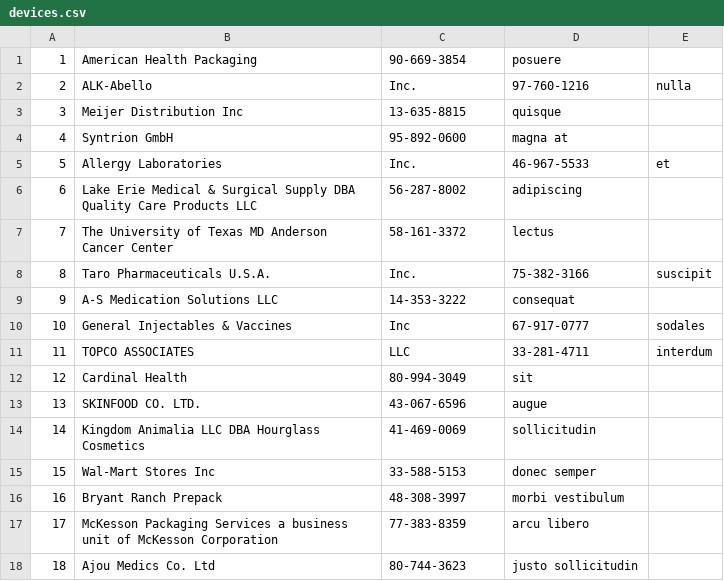
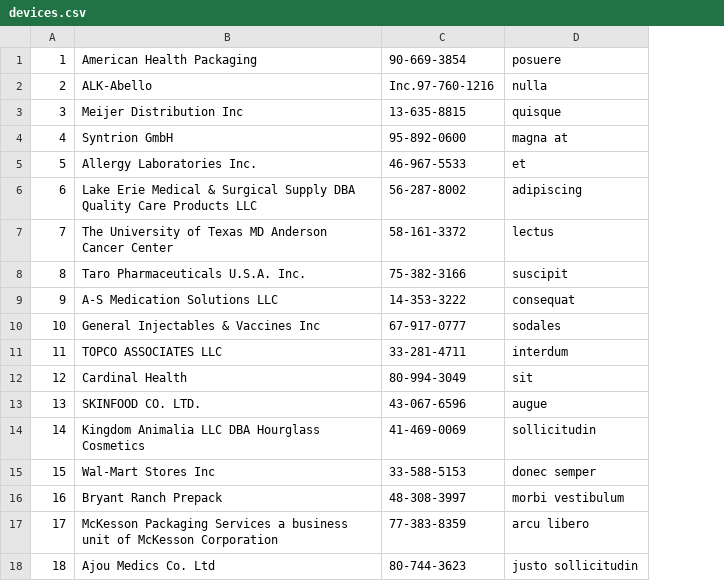
Before and after one commit to darwingr/MRIDB, a CSV file: db/data/devices.csv, drawn as a sheet; only a part is shown; the diff names each change by its address in the sheet, - before the commit and + after, or states it on an @@ line.

Commit message:
Formatting corrections

```diff
--- a/db/data/devices.csv
+++ b/db/data/devices.csv
-column E, rows 2-11: nulla |  |  | et |  |  | suscipit |  | sodales | interdum
-C2: Inc.
+C2: Inc.97-760-1216
-D2: 97-760-1216
+D2: nulla
-B5: Allergy Laboratories
+B5: Allergy Laboratories Inc.
-C5: Inc.
+C5: 46-967-5533
-D5: 46-967-5533
+D5: et
-B8: Taro Pharmaceuticals U.S.A.
+B8: Taro Pharmaceuticals U.S.A. Inc.
-C8: Inc.
+C8: 75-382-3166
-D8: 75-382-3166
+D8: suscipit
-B10: General Injectables & Vaccines
+B10: General Injectables & Vaccines Inc
-C10: Inc
+C10: 67-917-0777
-D10: 67-917-0777
+D10: sodales
-B11: TOPCO ASSOCIATES
+B11: TOPCO ASSOCIATES LLC
-C11: LLC
+C11: 33-281-4711
-D11: 33-281-4711
+D11: interdum
```
